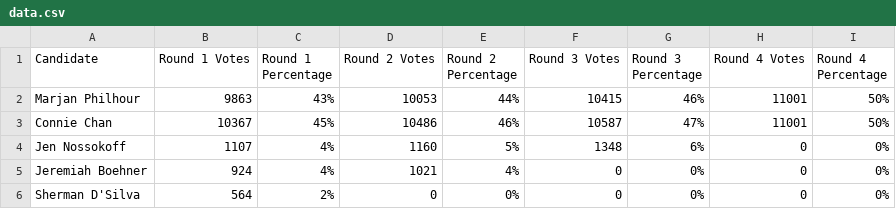
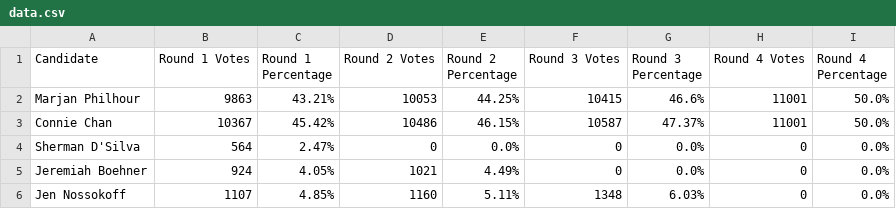
Before and after one commit to MissionLocal/2024-election, a CSV file: docs/d1-rcv-update/data.csv, drawn as a sheet.

Commit message:
Update data.csv

```diff
--- a/docs/d1-rcv-update/data.csv
+++ b/docs/d1-rcv-update/data.csv
@@ -1,6 +1,6 @@
 Candidate,Round 1 Votes,Round 1 Percentage,Round 2 Votes,Round 2 Percentage,Round 3 Votes,Round 3 Percentage,Round 4 Votes,Round 4 Percentage
-Marjan Philhour,9863,43%,10053,44%,10415,46%,11001,50%
-Connie Chan,10367,45%,10486,46%,10587,47%,11001,50%
-Jen Nossokoff,1107,4%,1160,5%,1348,6%,0,0%
-Jeremiah Boehner,924,4%,1021,4%,0,0%,0,0%
-Sherman D'Silva,564,2%,0,0%,0,0%,0,0%
+Marjan Philhour,9863,43.21%,10053,44.25%,10415,46.6%,11001,50.0%
+Connie Chan,10367,45.42%,10486,46.15%,10587,47.37%,11001,50.0%
+Sherman D'Silva,564,2.47%,0,0.0%,0,0.0%,0,0.0%
+Jeremiah Boehner,924,4.05%,1021,4.49%,0,0.0%,0,0.0%
+Jen Nossokoff,1107,4.85%,1160,5.11%,1348,6.03%,0,0.0%
```
